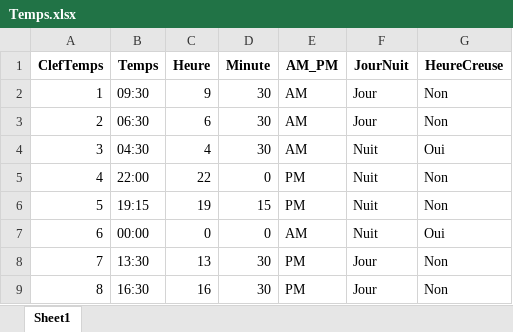
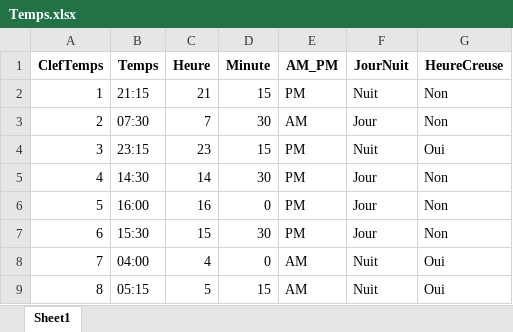
Before and after one commit to FirasKahlaoui/retail-data-warehouse, an Excel workbook: DataWarehouse/tunisian_data/excel/Temps.xlsx, sheet Sheet1, drawn as a sheet; only a part is shown; values as stored, in another font and other column widths than the file's, no borders; the diff covers the shown part only; the diff names each change by its address in the sheet, - before the commit and + after, or states it on an @@ line.

```diff
--- a/DataWarehouse/tunisian_data/excel/Temps.xlsx (sheet Sheet1)
+++ b/DataWarehouse/tunisian_data/excel/Temps.xlsx (sheet Sheet1)
-B2 (Temps): 09:30
+B2 (Temps): 21:15
-C2 (Heure): 9
+C2 (Heure): 21
-D2 (Minute): 30
+D2 (Minute): 15
-E2 (AM_PM): AM
+E2 (AM_PM): PM
-F2 (JourNuit): Jour
+F2 (JourNuit): Nuit
-B3 (Temps): 06:30
+B3 (Temps): 07:30
-C3 (Heure): 6
+C3 (Heure): 7
-B4 (Temps): 04:30
+B4 (Temps): 23:15
-C4 (Heure): 4
+C4 (Heure): 23
-D4 (Minute): 30
+D4 (Minute): 15
-E4 (AM_PM): AM
+E4 (AM_PM): PM
-B5 (Temps): 22:00
+B5 (Temps): 14:30
-C5 (Heure): 22
+C5 (Heure): 14
-D5 (Minute): 0
+D5 (Minute): 30
-F5:F7 (JourNuit): Nuit
+F5:F7 (JourNuit): Jour
-B6 (Temps): 19:15
+B6 (Temps): 16:00
-C6 (Heure): 19
+C6 (Heure): 16
-D6 (Minute): 15
+D6 (Minute): 0
-B7 (Temps): 00:00
+B7 (Temps): 15:30
-C7 (Heure): 0
+C7 (Heure): 15
-D7 (Minute): 0
+D7 (Minute): 30
-E7 (AM_PM): AM
+E7 (AM_PM): PM
-G7 (HeureCreuse): Oui
+G7 (HeureCreuse): Non
-B8 (Temps): 13:30
+B8 (Temps): 04:00
-C8 (Heure): 13
+C8 (Heure): 4
-D8 (Minute): 30
+D8 (Minute): 0
-E8:E9 (AM_PM): PM
+E8:E9 (AM_PM): AM
-F8:F9 (JourNuit): Jour
+F8:F9 (JourNuit): Nuit
-G8:G9 (HeureCreuse): Non
+G8:G9 (HeureCreuse): Oui
-B9 (Temps): 16:30
+B9 (Temps): 05:15
-C9 (Heure): 16
+C9 (Heure): 5
-D9 (Minute): 30
+D9 (Minute): 15
```
Also changed, not shown: 168 edited cells elsewhere in this sheet, DataWarehouse/tunisian_data/Tunisian_Data.xlsx, DataWarehouse/tunisian_data/excel/Calendrier.xlsx, 9 other files.
